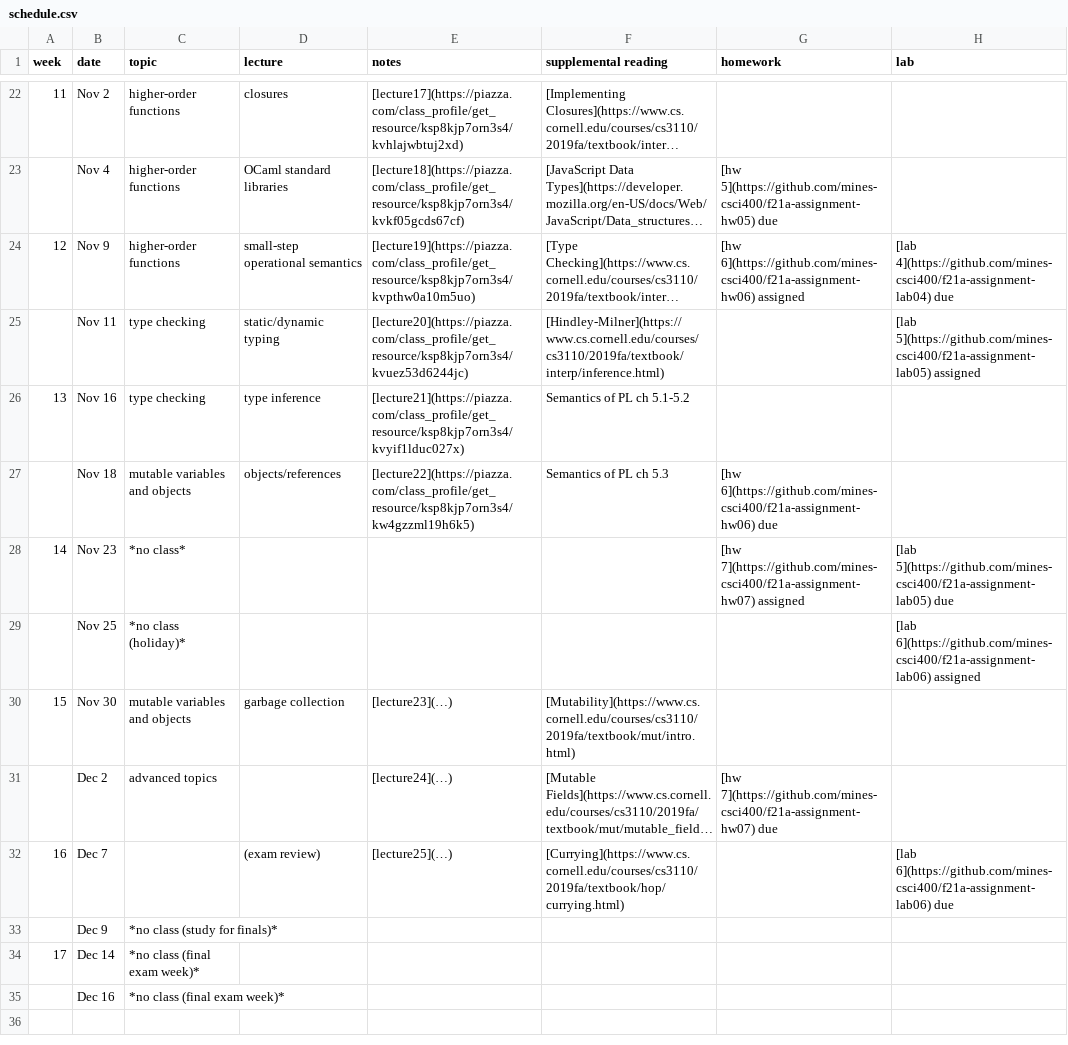
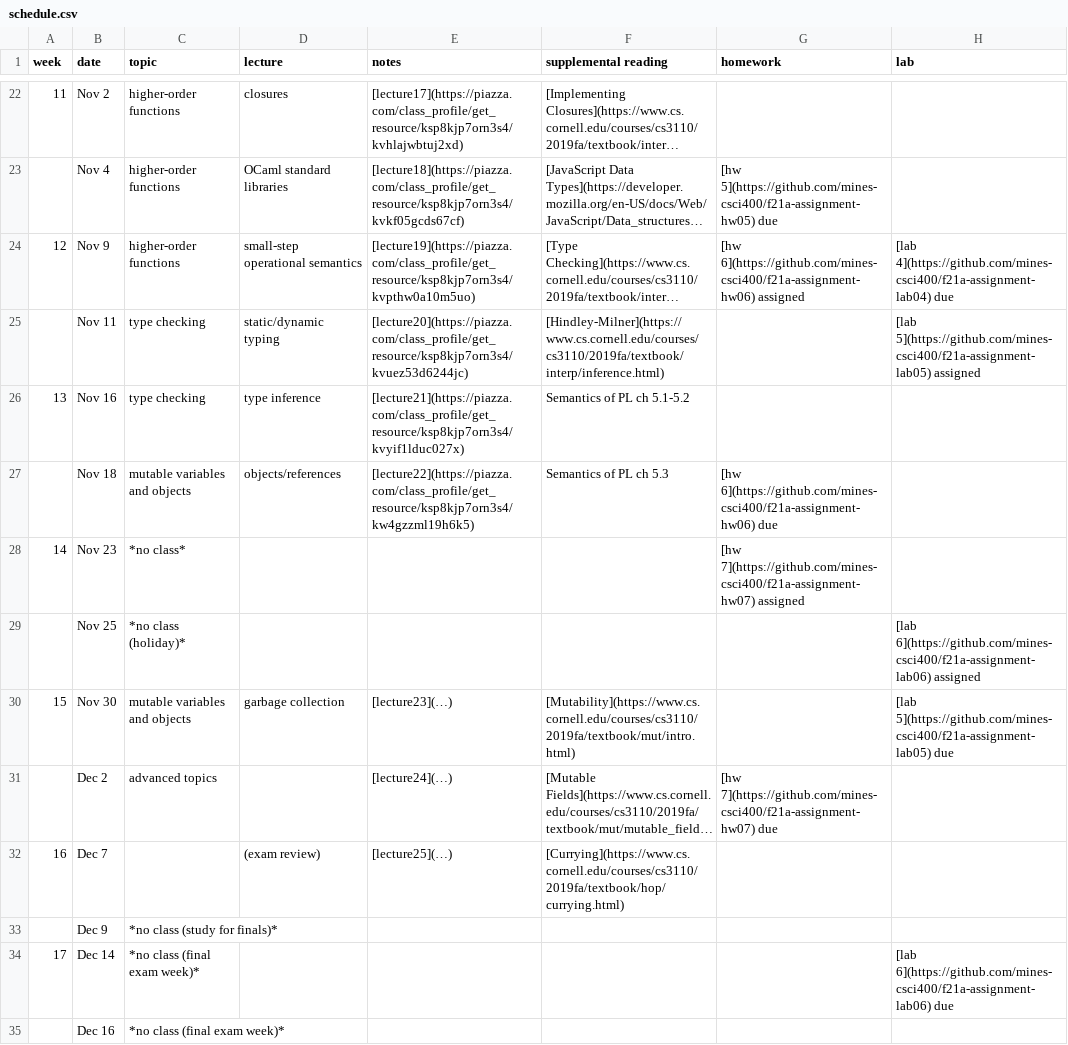
Before and after one commit to mines-csci400/f21a-syllabus, a CSV file: schedule.csv, drawn as a sheet; only a part is shown, gaps mark what is left out; long unchanged cells end in …; the diff names each change by its address in the sheet, - before the commit and + after, or states it on an @@ line.

```diff
--- a/schedule.csv
+++ b/schedule.csv
-H28 (lab): [lab 5](https://github.com/mines-csci400/f21a-assignment-lab05) due
+H28 (lab): (empty)
-H30 (lab): (empty)
+H30 (lab): [lab 5](https://github.com/mines-csci400/f21a-assignment-lab05) due
-H32 (lab): [lab 6](https://github.com/mines-csci400/f21a-assignment-lab06) due
+H32 (lab): (empty)
-H34 (lab): (empty)
+H34 (lab): [lab 6](https://github.com/mines-csci400/f21a-assignment-lab06) due
```
Also changed, not shown: 1 other file.
